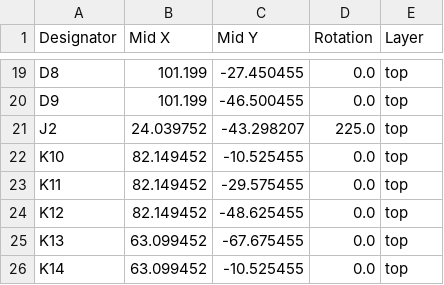
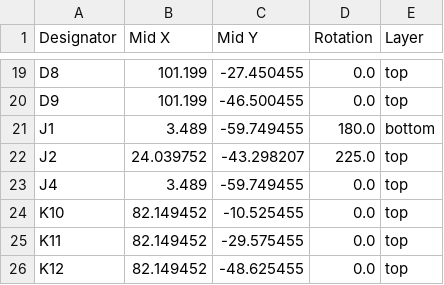
Before and after one commit to Ksty7879/Paikorea, a CSV file: Kicad/production/positions.csv, drawn as a sheet; only a part is shown, gaps mark what is left out; the shorter side is filled out with more unchanged rows.

```diff
--- a/Kicad/production/positions.csv
+++ b/Kicad/production/positions.csv
@@ -20,3 +20,5 @@ D8,101.199,-27.450455,0.0,top
 D9,101.199,-46.500455,0.0,top
+J1,3.489,-59.749455,180.0,bottom
 J2,24.039752,-43.298207,225.0,top
+J4,3.489,-59.749455,0.0,top
 K10,82.149452,-10.525455,0.0,top
```
Also changed, not shown: 9 other files.
